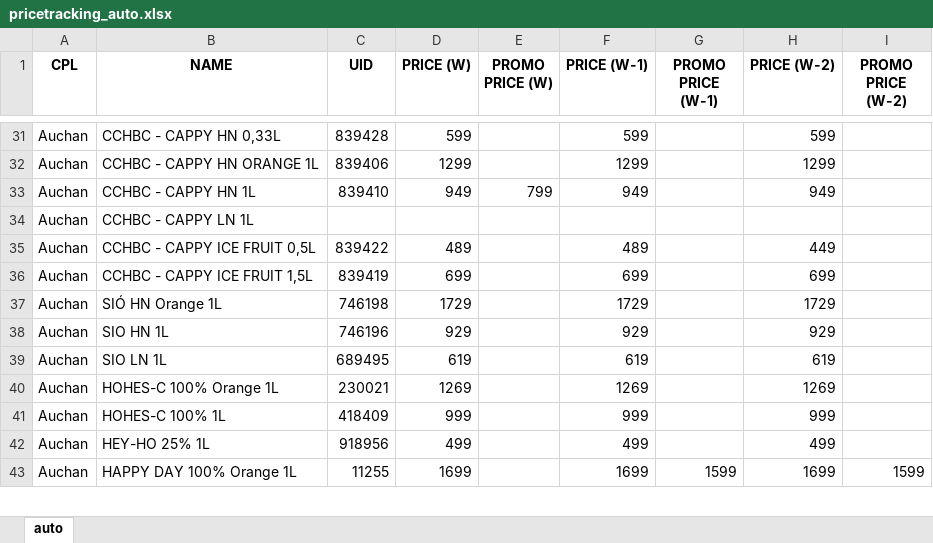
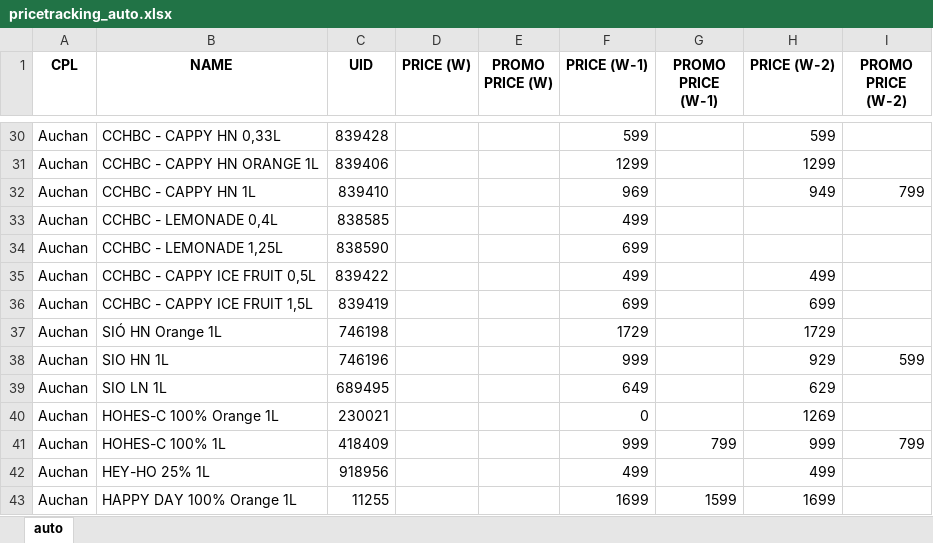
Before and after one commit to JakriAndris/CCHBC_PriceTracking, an Excel workbook: pricetracking_auto.xlsx, sheet auto, drawn as a sheet; only a part is shown, gaps mark what is left out; values as stored, in another font and other column widths than the file's, no borders; addresses are those after the commit; the diff covers the shown part only; the diff names each change by its address in the sheet, - before the commit and + after, or states it on an @@ line.

```diff
--- a/pricetracking_auto.xlsx (sheet auto)
+++ b/pricetracking_auto.xlsx (sheet auto)
-D30 (PRICE (W)): 599
+D30 (PRICE (W)): (empty)
-D31 (PRICE (W)): 1299
+D31 (PRICE (W)): (empty)
-D32 (PRICE (W)): 949
+D32 (PRICE (W)): (empty)
-E32 (PROMO PRICE (W)): 799
+E32 (PROMO PRICE (W)): (empty)
-F32 (PRICE (W-1)): 949
+F32 (PRICE (W-1)): 969
-I32 (PROMO PRICE (W-2)): (empty)
+I32 (PROMO PRICE (W-2)): 799
+row 33: Auchan | CCHBC - LEMONADE 0,4L | 838585 |  |  | 499
-B34 (NAME): CCHBC - CAPPY LN 1L
+B34 (NAME): CCHBC - LEMONADE 1,25L
-C34 (UID): (empty)
+C34 (UID): 838590
-F34 (PRICE (W-1)): (empty)
+F34 (PRICE (W-1)): 699
-D35 (PRICE (W)): 489
+D35 (PRICE (W)): (empty)
-F35 (PRICE (W-1)): 489
+F35 (PRICE (W-1)): 499
-H35 (PRICE (W-2)): 449
+H35 (PRICE (W-2)): 499
-D36 (PRICE (W)): 699
+D36 (PRICE (W)): (empty)
-D37 (PRICE (W)): 1729
+D37 (PRICE (W)): (empty)
-D38 (PRICE (W)): 929
+D38 (PRICE (W)): (empty)
-F38 (PRICE (W-1)): 929
+F38 (PRICE (W-1)): 999
-I38 (PROMO PRICE (W-2)): (empty)
+I38 (PROMO PRICE (W-2)): 599
-D39 (PRICE (W)): 619
+D39 (PRICE (W)): (empty)
-F39 (PRICE (W-1)): 619
+F39 (PRICE (W-1)): 649
-H39 (PRICE (W-2)): 619
+H39 (PRICE (W-2)): 629
-D40 (PRICE (W)): 1269
+D40 (PRICE (W)): (empty)
-F40 (PRICE (W-1)): 1269
+F40 (PRICE (W-1)): 0
-D41 (PRICE (W)): 999
+D41 (PRICE (W)): (empty)
-G41 (PROMO PRICE (W-1)): (empty)
+G41 (PROMO PRICE (W-1)): 799
-I41 (PROMO PRICE (W-2)): (empty)
+I41 (PROMO PRICE (W-2)): 799
-D42 (PRICE (W)): 499
+D42 (PRICE (W)): (empty)
-D43 (PRICE (W)): 1699
+D43 (PRICE (W)): (empty)
-I43 (PROMO PRICE (W-2)): 1599
+I43 (PROMO PRICE (W-2)): (empty)
```
Also changed, not shown: 20 added rows, 16 removed rows, 3 moved rows and 300 edited cells elsewhere in this sheet, 2 other files.
